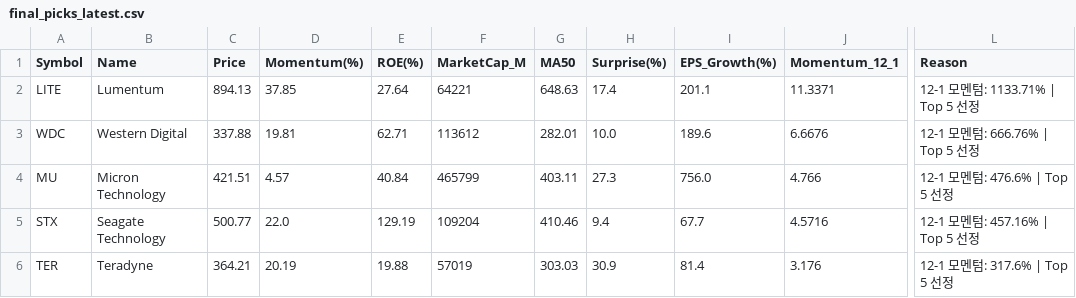
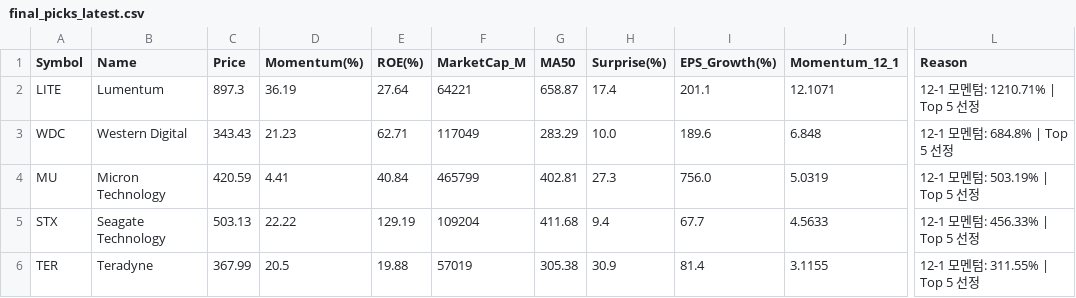
Before and after one commit to abraxass0511-lab/Alpha-Investment-Agent, a CSV file: output_reports/final_picks_latest.csv, drawn as a sheet; only a part is shown, gaps mark what is left out; the diff names each change by its address in the sheet, - before the commit and + after, or states it on an @@ line.

```diff
--- a/output_reports/final_picks_latest.csv
+++ b/output_reports/final_picks_latest.csv
-C2 (Price): 894.13
+C2 (Price): 897.3
-D2 (Momentum(%)): 37.85
+D2 (Momentum(%)): 36.19
-G2 (MA50): 648.63
+G2 (MA50): 658.87
-J2 (Momentum_12_1): 11.3371
+J2 (Momentum_12_1): 12.1071
-L2 (Reason): 12-1 모멘텀: 1133.71% | Top 5 선정
+L2 (Reason): 12-1 모멘텀: 1210.71% | Top 5 선정
-C3 (Price): 337.88
+C3 (Price): 343.43
-D3 (Momentum(%)): 19.81
+D3 (Momentum(%)): 21.23
-F3 (MarketCap_M): 113612
+F3 (MarketCap_M): 117049
-G3 (MA50): 282.01
+G3 (MA50): 283.29
-J3 (Momentum_12_1): 6.6676
+J3 (Momentum_12_1): 6.848
-L3 (Reason): 12-1 모멘텀: 666.76% | Top 5 선정
+L3 (Reason): 12-1 모멘텀: 684.8% | Top 5 선정
-C4 (Price): 421.51
+C4 (Price): 420.59
-D4 (Momentum(%)): 4.57
+D4 (Momentum(%)): 4.41
-G4 (MA50): 403.11
+G4 (MA50): 402.81
-J4 (Momentum_12_1): 4.766
+J4 (Momentum_12_1): 5.0319
-L4 (Reason): 12-1 모멘텀: 476.6% | Top 5 선정
+L4 (Reason): 12-1 모멘텀: 503.19% | Top 5 선정
-C5 (Price): 500.77
+C5 (Price): 503.13
-D5 (Momentum(%)): 22.0
+D5 (Momentum(%)): 22.22
-G5 (MA50): 410.46
+G5 (MA50): 411.68
-J5 (Momentum_12_1): 4.5716
+J5 (Momentum_12_1): 4.5633
-L5 (Reason): 12-1 모멘텀: 457.16% | Top 5 선정
+L5 (Reason): 12-1 모멘텀: 456.33% | Top 5 선정
-C6 (Price): 364.21
+C6 (Price): 367.99
-D6 (Momentum(%)): 20.19
+D6 (Momentum(%)): 20.5
-G6 (MA50): 303.03
+G6 (MA50): 305.38
-J6 (Momentum_12_1): 3.176
+J6 (Momentum_12_1): 3.1155
-L6 (Reason): 12-1 모멘텀: 317.6% | Top 5 선정
+L6 (Reason): 12-1 모멘텀: 311.55% | Top 5 선정
```
Also changed, not shown: output_reports/daily_scan_latest.csv, output_reports/sentiment_all_latest.csv, 5 other files.
